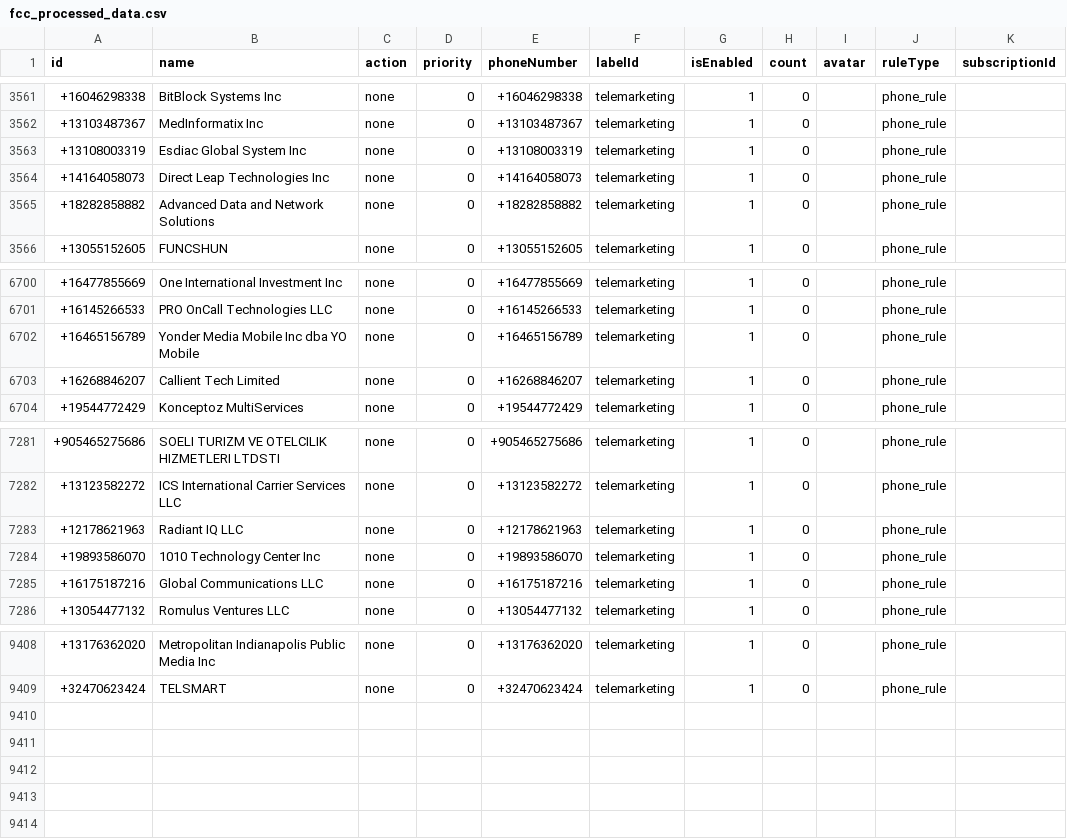
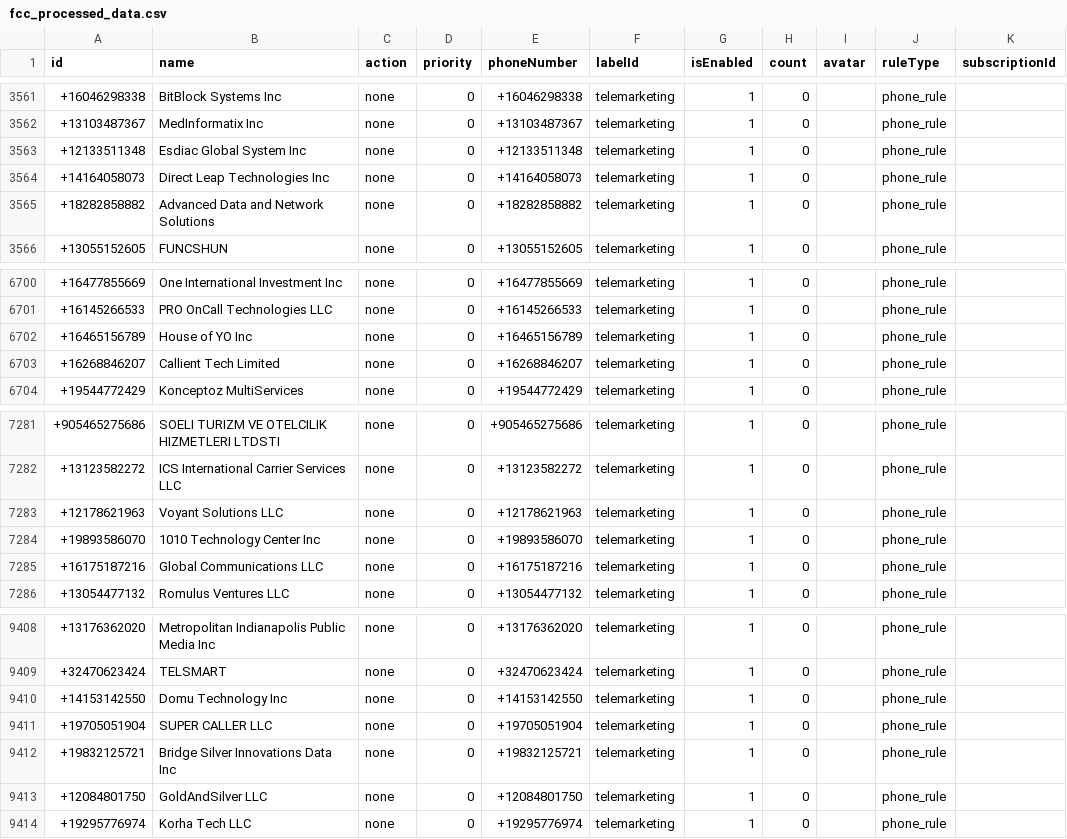
Before and after one commit to choicenew/yourcallrule, a CSV file: US/fcc_processed_data.csv, drawn as a sheet; only a part is shown, gaps mark what is left out.

```diff
--- a/US/fcc_processed_data.csv
+++ b/US/fcc_processed_data.csv
@@ -3562,3 +3562,3 @@ id,name,action,priority,phoneNumber,labelId,isEnabled,count,avatar,ruleType,subs
 +13103487367,MedInformatix Inc,none,0,+13103487367,telemarketing,1,0,,phone_rule,
-+13108003319,Esdiac Global System Inc,none,0,+13108003319,telemarketing,1,0,,phone_rule,
++12133511348,Esdiac Global System Inc,none,0,+12133511348,telemarketing,1,0,,phone_rule,
 +14164058073,Direct Leap Technologies Inc,none,0,+14164058073,telemarketing,1,0,,phone_rule,
@@ -6701,3 +6701,3 @@ id,name,action,priority,phoneNumber,labelId,isEnabled,count,avatar,ruleType,subs
 +16145266533,PRO OnCall Technologies LLC,none,0,+16145266533,telemarketing,1,0,,phone_rule,
-+16465156789,Yonder Media Mobile Inc dba YO Mobile,none,0,+16465156789,telemarketing,1,0,,phone_rule,
++16465156789,House of YO Inc,none,0,+16465156789,telemarketing,1,0,,phone_rule,
 +16268846207,Callient Tech Limited,none,0,+16268846207,telemarketing,1,0,,phone_rule,
@@ -7282,3 +7282,3 @@ id,name,action,priority,phoneNumber,labelId,isEnabled,count,avatar,ruleType,subs
 +13123582272,ICS International Carrier Services LLC,none,0,+13123582272,telemarketing,1,0,,phone_rule,
-+12178621963,Radiant IQ LLC,none,0,+12178621963,telemarketing,1,0,,phone_rule,
++12178621963,Voyant Solutions LLC,none,0,+12178621963,telemarketing,1,0,,phone_rule,
 +19893586070,1010 Technology Center Inc,none,0,+19893586070,telemarketing,1,0,,phone_rule,
@@ -9409 +9409,6 @@ id,name,action,priority,phoneNumber,labelId,isEnabled,count,avatar,ruleType,subs
 +32470623424,TELSMART,none,0,+32470623424,telemarketing,1,0,,phone_rule,
++14153142550,Domu Technology Inc,none,0,+14153142550,telemarketing,1,0,,phone_rule,
++19705051904,SUPER CALLER LLC,none,0,+19705051904,telemarketing,1,0,,phone_rule,
++19832125721,Bridge Silver Innovations Data Inc,none,0,+19832125721,telemarketing,1,0,,phone_rule,
++12084801750,GoldAndSilver LLC,none,0,+12084801750,telemarketing,1,0,,phone_rule,
++19295776974,Korha Tech LLC,none,0,+19295776974,telemarketing,1,0,,phone_rule,
```
Also changed, not shown: CO/processed_opencallshield.csv, US/processed_ftc_api.csv, 18 other files.
